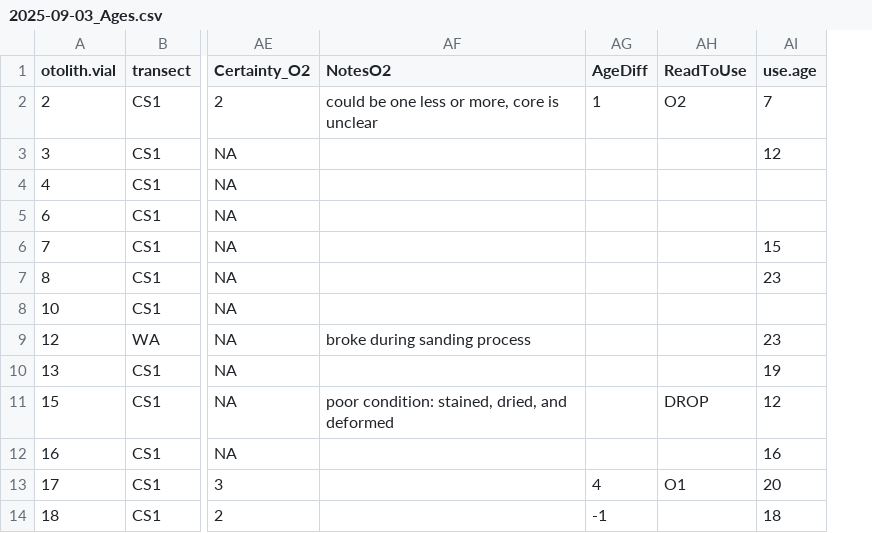
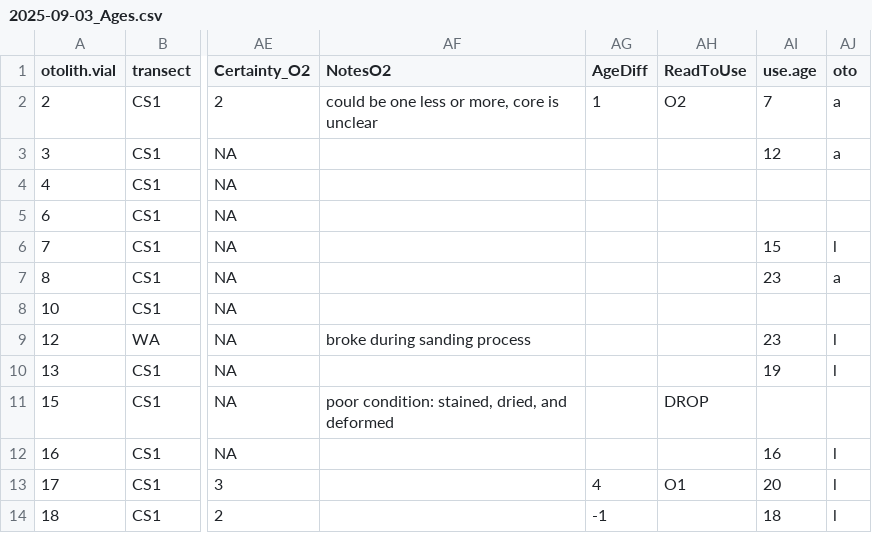
Before and after one commit to FishEcologyScience/Goldfish-Report, a CSV file: 01 - Data/2025-09-03_Ages.csv, drawn as a sheet; only a part is shown, gaps mark what is left out; the diff names each change by its address in the sheet, - before the commit and + after, or states it on an @@ line.

Commit message:
v1.1 first complete pass at fitting VBGM including Sultan Nessa data

```diff
--- a/01 - Data/2025-09-03_Ages.csv
+++ b/01 - Data/2025-09-03_Ages.csv
+column AJ (oto), rows 2-14: a | a |  |  | l | a |  | l | l |  | l | l | l
-AI11 (use.age): 12
+AI11 (use.age): (empty)
```
Also changed, not shown: 12 other files.
